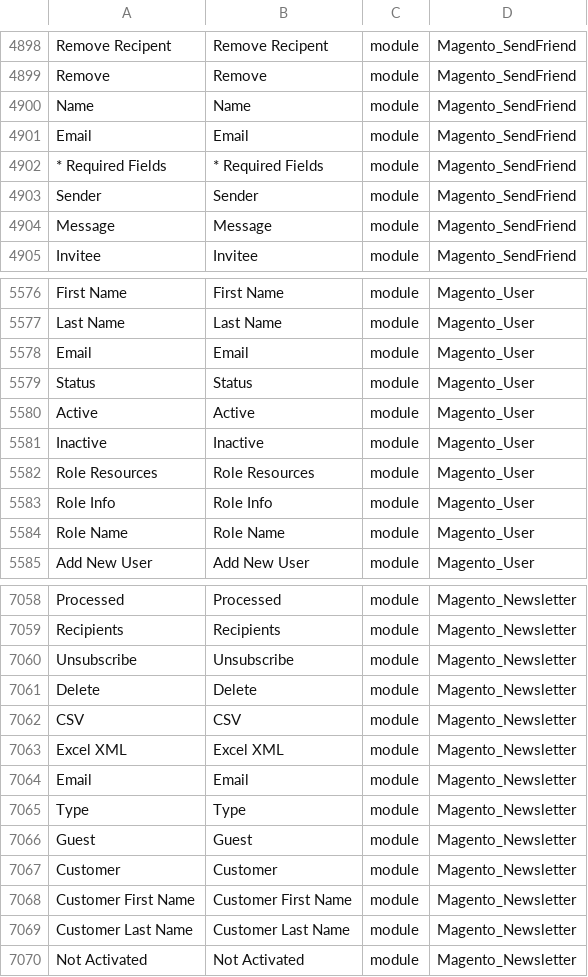
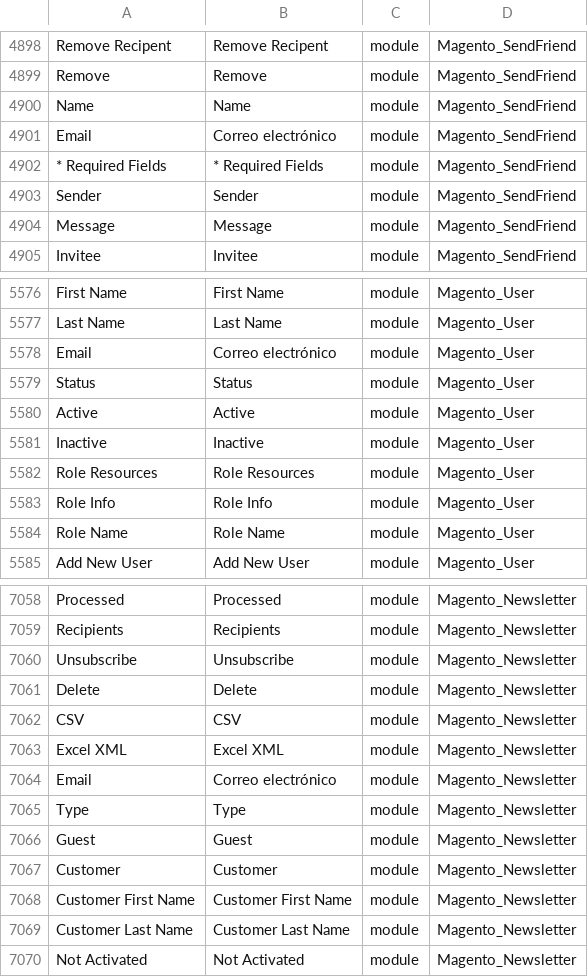
Before and after one commit to barbanet/magento2-language-es_ar, a CSV file: es_ar.csv, drawn as a sheet; only a part is shown, gaps mark what is left out; the diff covers the shown part only; the diff names each change by its address in the sheet, - before the commit and + after, or states it on an @@ line.

```diff
--- a/es_ar.csv
+++ b/es_ar.csv
-B4901: Email
+B4901: Correo electrónico
-B5578: Email
+B5578: Correo electrónico
-B7064: Email
+B7064: Correo electrónico
```
Also changed, not shown: 10 edited cells elsewhere in this file.
